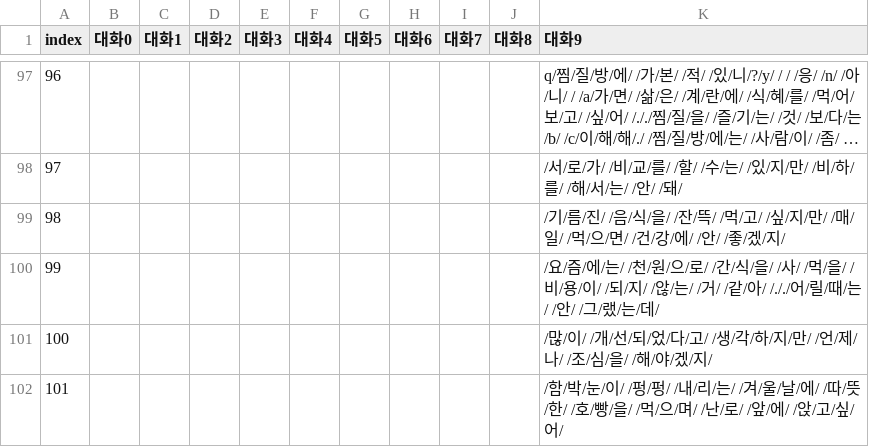
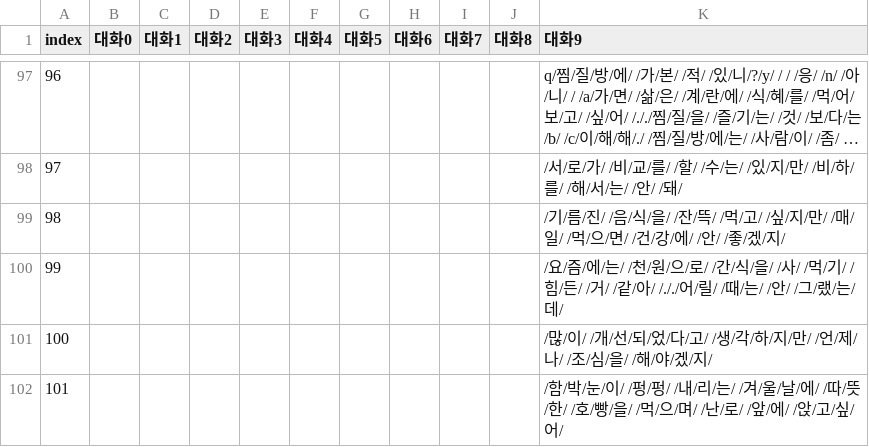
Before and after one commit to catdoglove/rainroom2, a CSV file: Resources/Talk/talk_room.csv, drawn as a sheet; only a part is shown, gaps mark what is left out; long unchanged cells end in …; the diff covers the shown part only.

```diff
--- a/Resources/Talk/talk_room.csv
+++ b/Resources/Talk/talk_room.csv
@@ -99,3 +99,3 @@
 98,,,,,,,,,,/기/름/진/ /음/식/을/ /잔/뜩/ /먹/고/ /싶/지/만/ /매/일/ /먹/으/면/ /건/강/에/ /안/ /좋/겠/지/
-99,,,,,,,,,,/요/즘/에/는/ /천/원/으/로/ /간/식/을/ /사/ /먹/을/ /비/용/이/ /되/지/ /않/는/ /거/ /같/아/ /././어/릴/때/는/ /안/ /그/랬/는/데/
+99,,,,,,,,,,/요/즘/에/는/ /천/원/으/로/ /간/식/을/ /사/ /먹/기/ /힘/든/ /거/ /같/아/ /././어/릴/ /때/는/ /안/ /그/랬/는/데/
 100,,,,,,,,,,/많/이/ /개/선/되/었/다/고/ /생/각/하/지/만/ /언/제/나/ /조/심/을/ /해/야/겠/지/
```
Also changed, not shown: 9 edited cells elsewhere in this file, Resources/Talk/talk_out.csv, 2 other files.
